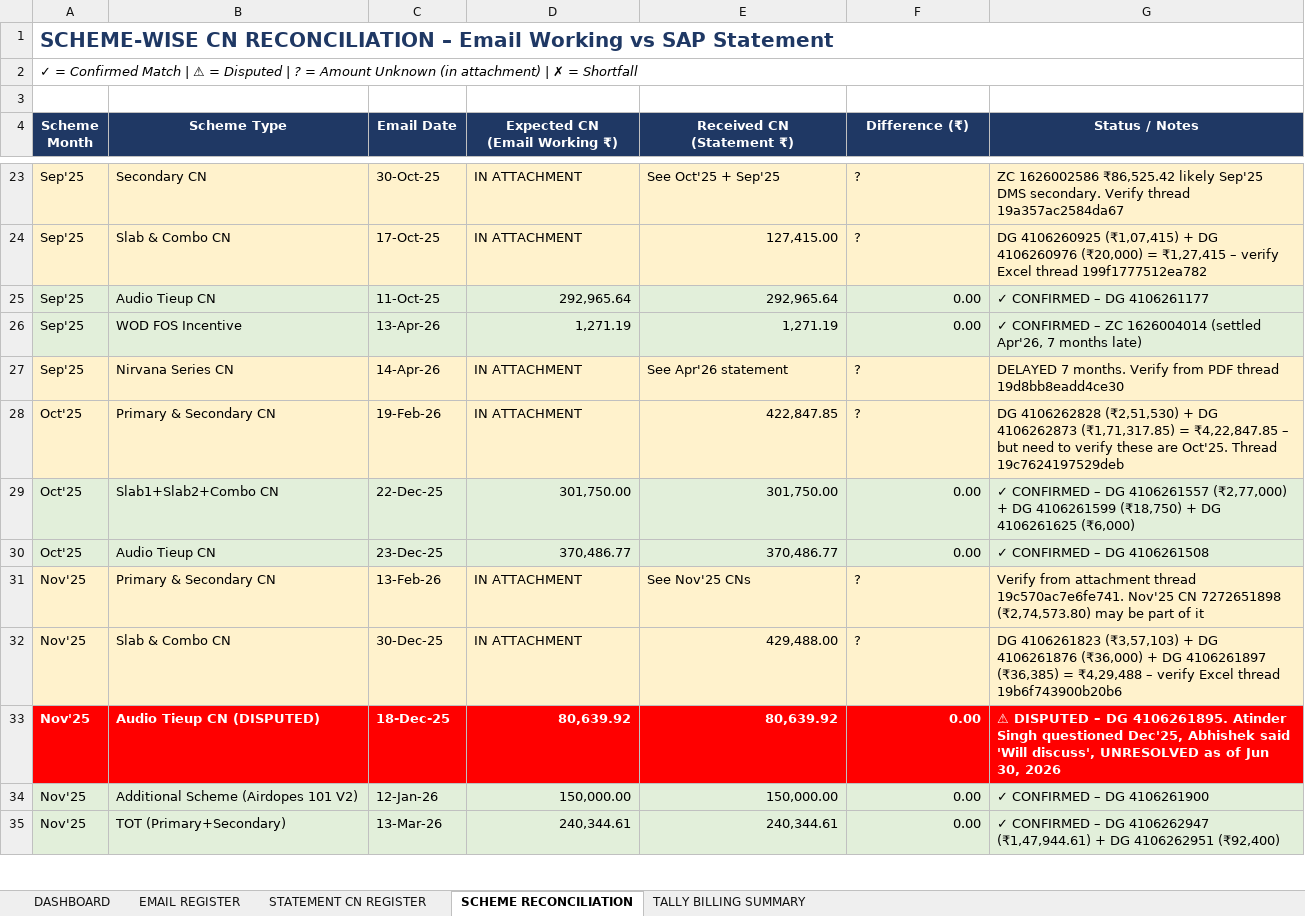
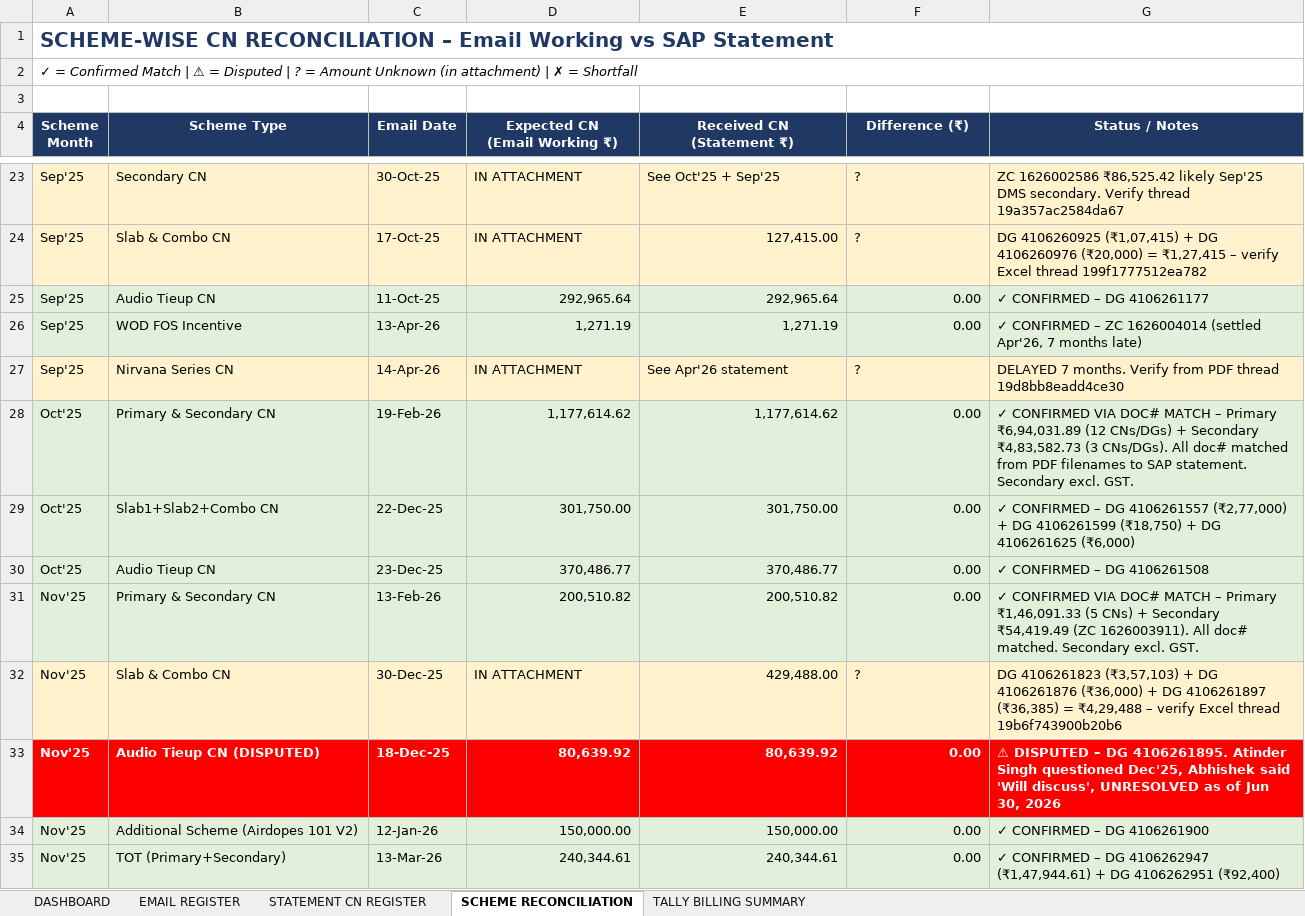
Before and after one commit to laveshne19/myaiproject, an Excel workbook: Nalanda_IML_CN_Reconciliation_FY2526.xlsx, sheet SCHEME RECONCILIATION, drawn as a sheet; only a part is shown, gaps mark what is left out; values as stored, in another font and other column widths than the file's, no borders; the diff covers the shown part only; the diff names each change by its address in the sheet, - before the commit and + after, or states it on an @@ line.

```diff
--- a/Nalanda_IML_CN_Reconciliation_FY2526.xlsx (sheet SCHEME RECONCILIATION)
+++ b/Nalanda_IML_CN_Reconciliation_FY2526.xlsx (sheet SCHEME RECONCILIATION)
-A28:G28 fill: #FFF2CC
+A28:G28 fill: #E2EFDA
-D28 (Expected CN (Email Working ₹)): IN ATTACHMENT
+D28 (Expected CN (Email Working ₹)): 1,177,614.62
-D28 alignment: left
+D28 alignment: right
-E28 (Received CN (Statement ₹)): 422,847.85
+E28 (Received CN (Statement ₹)): 1,177,614.62
-F28 (Difference (₹)): ?
+F28 (Difference (₹)): 0.00
-F28 alignment: left
+F28 alignment: right
-G28 (Status / Notes): DG 4106262828 (₹2,51,530) + DG 4106262873 (₹1,71,317.85) = ₹4,22,847.85 – but need to verify these are Oct'25. Thread 19c7624197529deb
+G28 (Status / Notes): ✓ CONFIRMED VIA DOC# MATCH – Primary ₹6,94,031.89 (12 CNs/DGs) + Secondary ₹4,83,582.73 (3 CNs/DGs). All doc# matched from PDF filenames to SAP statement. Secondary excl. GST.
-A31:G31 fill: #FFF2CC
+A31:G31 fill: #E2EFDA
-D31 (Expected CN (Email Working ₹)): IN ATTACHMENT
+D31 (Expected CN (Email Working ₹)): 200,510.82
-D31:F31 alignment: left
+D31:F31 alignment: right
-E31 (Received CN (Statement ₹)): See Nov'25 CNs
+E31 (Received CN (Statement ₹)): 200,510.82
-F31 (Difference (₹)): ?
+F31 (Difference (₹)): 0.00
-G31 (Status / Notes): Verify from attachment thread 19c570ac7e6fe741. Nov'25 CN 7272651898 (₹2,74,573.80) may be part of it
+G31 (Status / Notes): ✓ CONFIRMED VIA DOC# MATCH – Primary ₹1,46,091.33 (5 CNs) + Secondary ₹54,419.49 (ZC 1626003911). All doc# matched. Secondary excl. GST.
```
Also changed, not shown: 16 edited cells and cell formats elsewhere in this sheet, sheet EMAIL REGISTER, sheet DASHBOARD.
